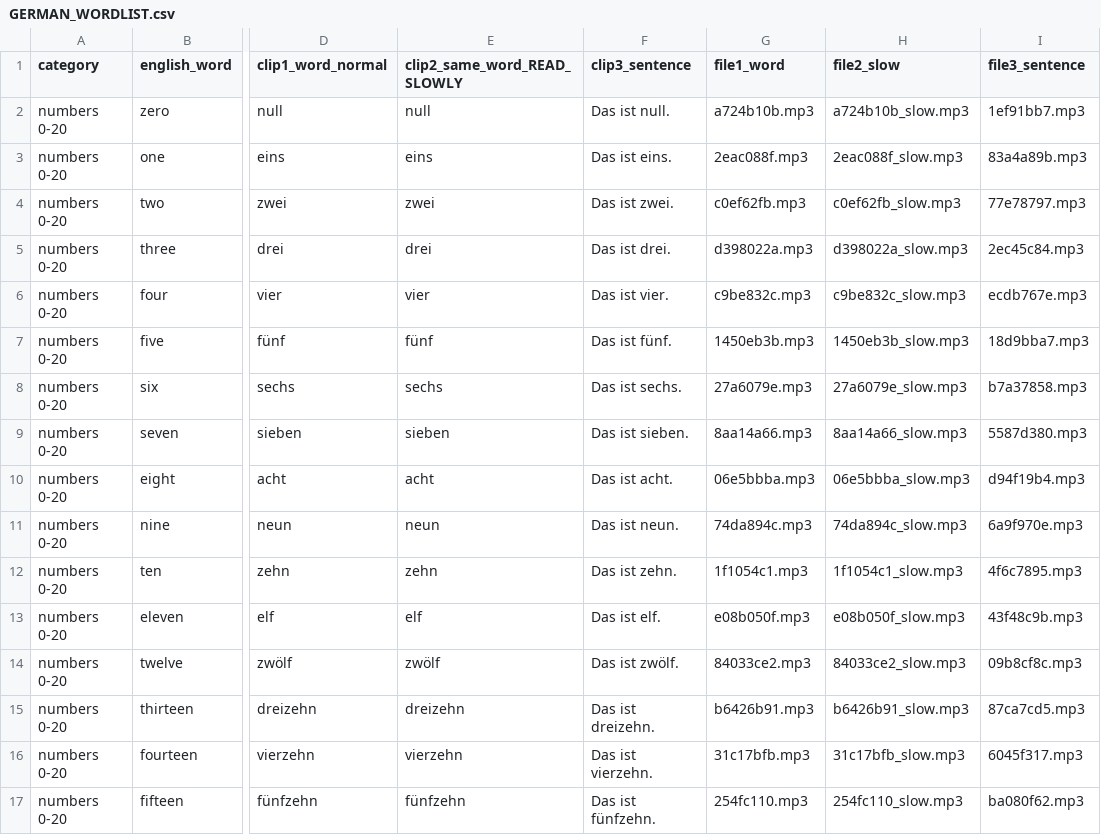
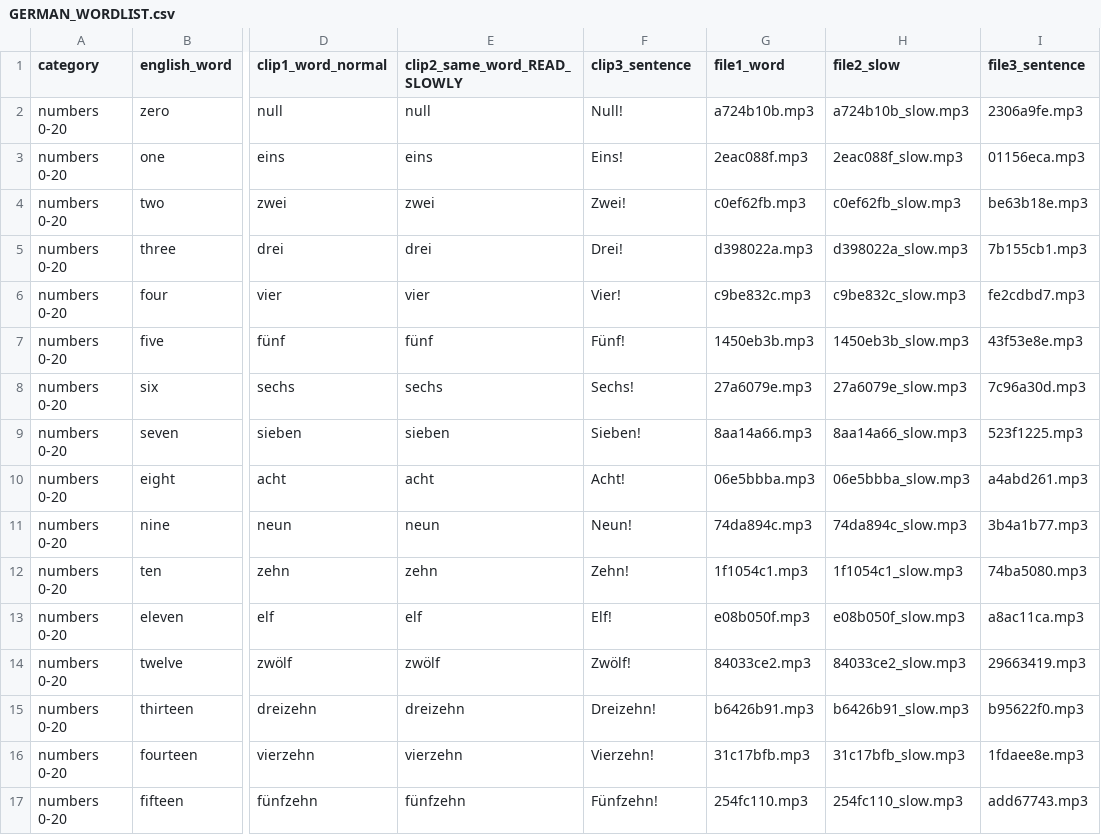
Before and after one commit to abdelatif2030/kids-app, a CSV file: docs/GERMAN_WORDLIST.csv, drawn as a sheet; only a part is shown, gaps mark what is left out; the diff covers the shown part only; the diff names each change by its address in the sheet, - before the commit and + after, or states it on an @@ line.

```diff
--- a/docs/GERMAN_WORDLIST.csv
+++ b/docs/GERMAN_WORDLIST.csv
-F2 (clip3_sentence): Das ist null.
+F2 (clip3_sentence): Null!
-I2 (file3_sentence): 1ef91bb7.mp3
+I2 (file3_sentence): 2306a9fe.mp3
-F3 (clip3_sentence): Das ist eins.
+F3 (clip3_sentence): Eins!
-I3 (file3_sentence): 83a4a89b.mp3
+I3 (file3_sentence): 01156eca.mp3
-F4 (clip3_sentence): Das ist zwei.
+F4 (clip3_sentence): Zwei!
-I4 (file3_sentence): 77e78797.mp3
+I4 (file3_sentence): be63b18e.mp3
-F5 (clip3_sentence): Das ist drei.
+F5 (clip3_sentence): Drei!
-I5 (file3_sentence): 2ec45c84.mp3
+I5 (file3_sentence): 7b155cb1.mp3
-F6 (clip3_sentence): Das ist vier.
+F6 (clip3_sentence): Vier!
-I6 (file3_sentence): ecdb767e.mp3
+I6 (file3_sentence): fe2cdbd7.mp3
-F7 (clip3_sentence): Das ist fünf.
+F7 (clip3_sentence): Fünf!
-I7 (file3_sentence): 18d9bba7.mp3
+I7 (file3_sentence): 43f53e8e.mp3
-F8 (clip3_sentence): Das ist sechs.
+F8 (clip3_sentence): Sechs!
-I8 (file3_sentence): b7a37858.mp3
+I8 (file3_sentence): 7c96a30d.mp3
-F9 (clip3_sentence): Das ist sieben.
+F9 (clip3_sentence): Sieben!
-I9 (file3_sentence): 5587d380.mp3
+I9 (file3_sentence): 523f1225.mp3
-F10 (clip3_sentence): Das ist acht.
+F10 (clip3_sentence): Acht!
-I10 (file3_sentence): d94f19b4.mp3
+I10 (file3_sentence): a4abd261.mp3
-F11 (clip3_sentence): Das ist neun.
+F11 (clip3_sentence): Neun!
-I11 (file3_sentence): 6a9f970e.mp3
+I11 (file3_sentence): 3b4a1b77.mp3
-F12 (clip3_sentence): Das ist zehn.
+F12 (clip3_sentence): Zehn!
-I12 (file3_sentence): 4f6c7895.mp3
+I12 (file3_sentence): 74ba5080.mp3
-F13 (clip3_sentence): Das ist elf.
+F13 (clip3_sentence): Elf!
-I13 (file3_sentence): 43f48c9b.mp3
+I13 (file3_sentence): a8ac11ca.mp3
-F14 (clip3_sentence): Das ist zwölf.
+F14 (clip3_sentence): Zwölf!
-I14 (file3_sentence): 09b8cf8c.mp3
+I14 (file3_sentence): 29663419.mp3
-F15 (clip3_sentence): Das ist dreizehn.
+F15 (clip3_sentence): Dreizehn!
-I15 (file3_sentence): 87ca7cd5.mp3
+I15 (file3_sentence): b95622f0.mp3
-F16 (clip3_sentence): Das ist vierzehn.
+F16 (clip3_sentence): Vierzehn!
-I16 (file3_sentence): 6045f317.mp3
+I16 (file3_sentence): 1fdaee8e.mp3
-F17 (clip3_sentence): Das ist fünfzehn.
+F17 (clip3_sentence): Fünfzehn!
-I17 (file3_sentence): ba080f62.mp3
+I17 (file3_sentence): add67743.mp3
```
Also changed, not shown: 26 edited cells elsewhere in this file, 1 other file.
